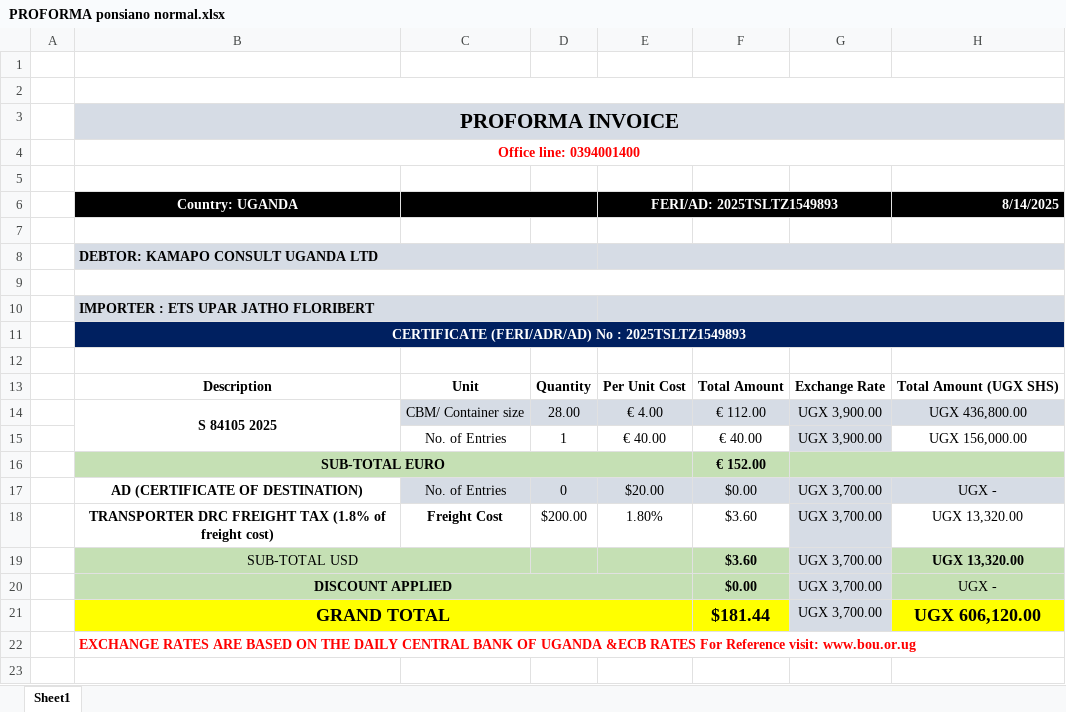
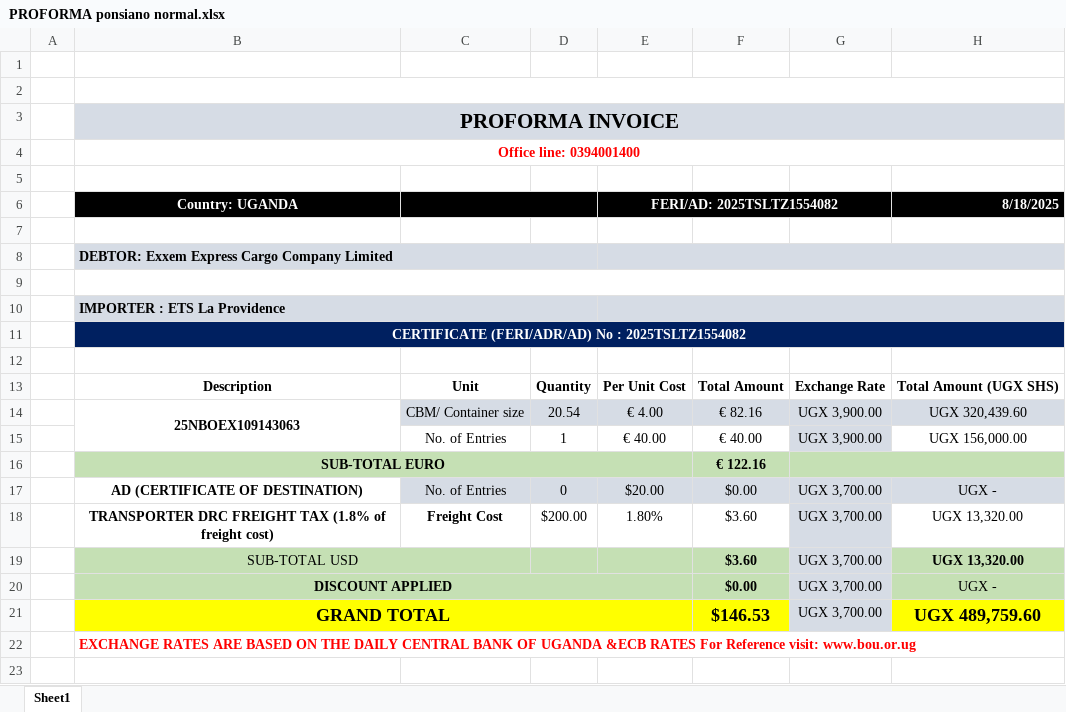
Before and after one commit to Boniface-devote/python-prototype, an Excel workbook: template/PROFORMA ponsiano normal.xlsx, sheet Sheet1, drawn as a sheet; only a part is shown; values as stored, in another font and other column widths than the file's, no borders; charts and pictures not drawn; the diff names each change by its address in the sheet, - before the commit and + after, or states it on an @@ line.

```diff
--- a/template/PROFORMA ponsiano normal.xlsx (sheet Sheet1)
+++ b/template/PROFORMA ponsiano normal.xlsx (sheet Sheet1)
-E6: FERI/AD: 2025TSLTZ1549893
+E6: FERI/AD: 2025TSLTZ1554082
-H6: 8/14/2025
+H6: 8/18/2025
-B8 (Country: UGANDA): DEBTOR: KAMAPO CONSULT UGANDA LTD
+B8 (Country: UGANDA): DEBTOR: Exxem Express Cargo Company Limited
-B10 (Country: UGANDA): IMPORTER : ETS UPAR JATHO FLORIBERT
+B10 (Country: UGANDA): IMPORTER : ETS La Providence
-B11 (Country: UGANDA): …No : 2025TSLTZ1549893
+B11 (Country: UGANDA): …No : 2025TSLTZ1554082
-B14 (Country: UGANDA): S 84105 2025
+B14 (Country: UGANDA): 25NBOEX109143063
-D14: 28.00
+D14: 20.54
-F14: € 112.00
+F14: € 82.16
-H14 (8/18/2025): UGX 436,800.00
+H14 (8/18/2025): UGX 320,439.60
-F16: € 152.00
+F16: € 122.16
-F21: $181.44
+F21: $146.53
-H21 (8/18/2025): UGX 606,120.00
+H21 (8/18/2025): UGX 489,759.60
```
Also changed, not shown: 3 other files.
